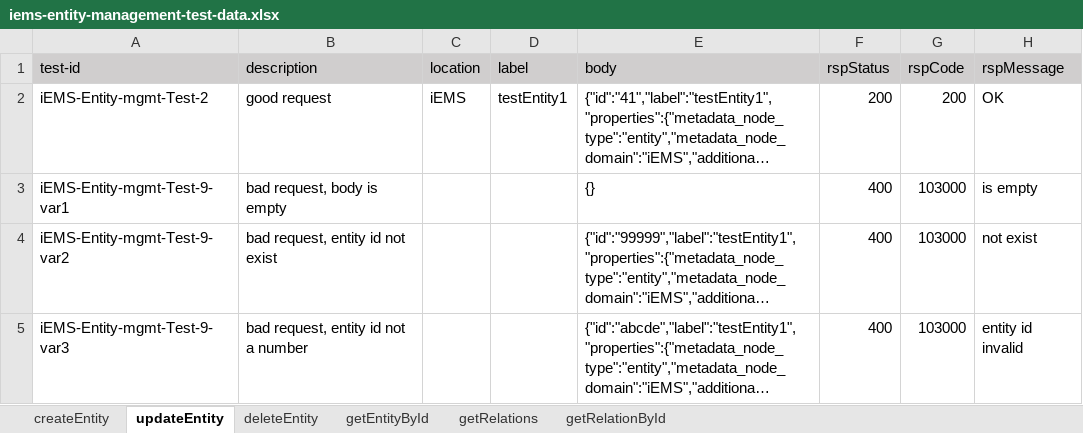
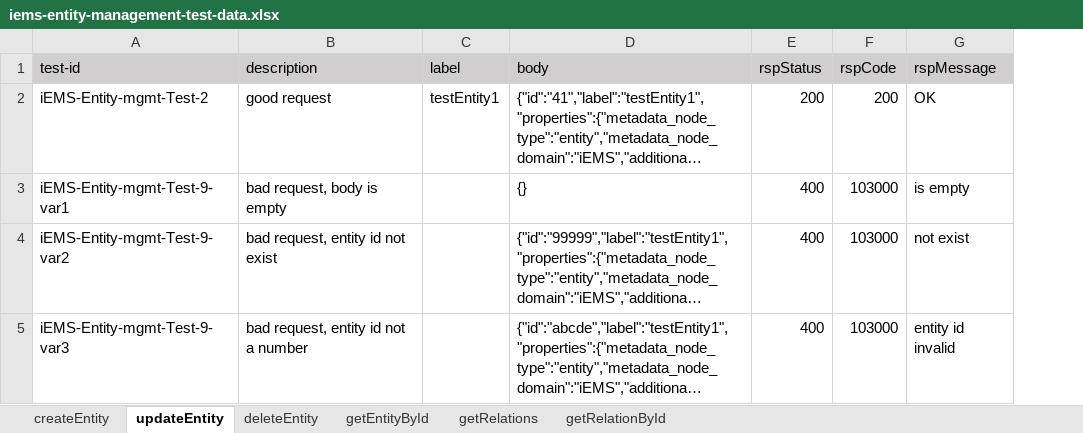
Before and after one commit to shaowenhao/performance-monitoring, an Excel workbook: src/main/resources/test-data-xls/iems-entity-management-test-data.xlsx, sheet updateEntity, drawn as a sheet; long unchanged cells end in …; values as stored, in another font and other column widths than the file's, no borders; the diff names each change by its address in the sheet, - before the commit and + after, or states it on an @@ line.

```diff
--- a/src/main/resources/test-data-xls/iems-entity-management-test-data.xlsx (sheet updateEntity)
+++ b/src/main/resources/test-data-xls/iems-entity-management-test-data.xlsx (sheet updateEntity)
-column C (location), row 2: iEMS
```
Also changed, not shown: sheet createEntity, sheet getEntityById, src/main/resources/test-data-xls/iems-api-engine-test-data.xlsx, src/main/resources/test-data-xls/iems-api-service-test-data.xlsx, 20 other files.
